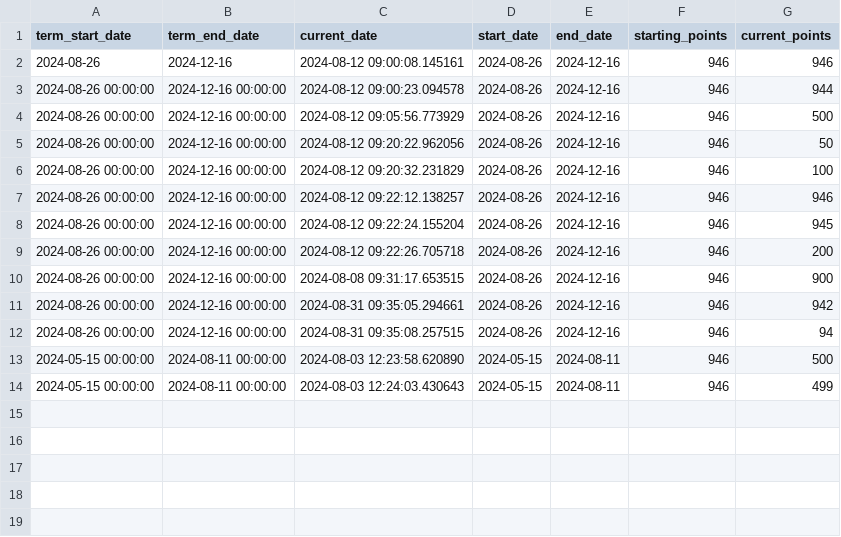
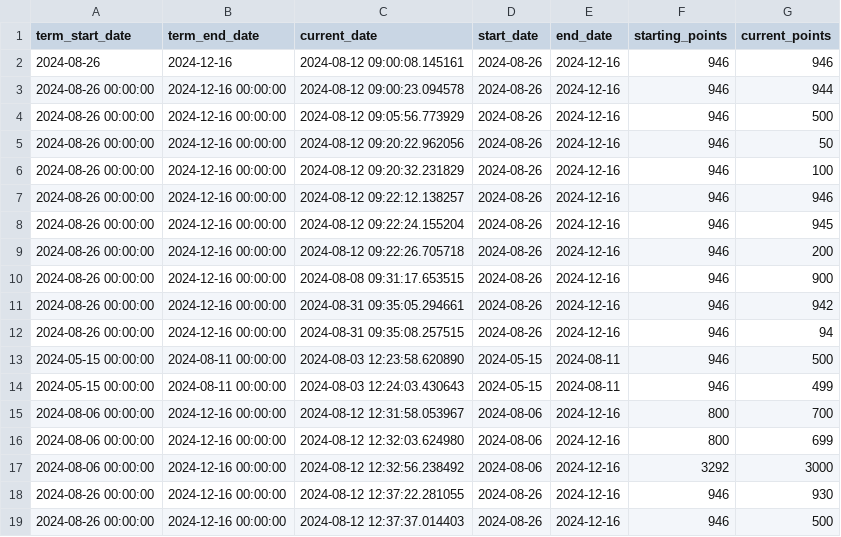
Before and after one commit to zakk-h/FoodPointCalculator, a CSV file: food_points_log.csv, drawn as a sheet; the diff names each change by its address in the sheet, - before the commit and + after, or states it on an @@ line.

Commit message:
Correct logic to handle breaks (if the user went home on a break in the past, then they've used less food points per day at Duke, and if they are going home on a break in the future, then they can use more per day going forward)

```diff
--- a/food_points_log.csv
+++ b/food_points_log.csv
+row 15: 2024-08-06 00:00:00 | 2024-12-16 00:00:00 | 2024-08-12 12:31:58.053967 | 2024-08-06 | 2024-12-16 | 800 | 700
+row 16: 2024-08-06 00:00:00 | 2024-12-16 00:00:00 | 2024-08-12 12:32:03.624980 | 2024-08-06 | 2024-12-16 | 800 | 699
+row 17: 2024-08-06 00:00:00 | 2024-12-16 00:00:00 | 2024-08-12 12:32:56.238492 | 2024-08-06 | 2024-12-16 | 3292 | 3000
+row 18: 2024-08-26 00:00:00 | 2024-12-16 00:00:00 | 2024-08-12 12:37:22.281055 | 2024-08-26 | 2024-12-16 | 946 | 930
+row 19: 2024-08-26 00:00:00 | 2024-12-16 00:00:00 | 2024-08-12 12:37:37.014403 | 2024-08-26 | 2024-12-16 | 946 | 500
```
Also changed, not shown: 1 other file.
